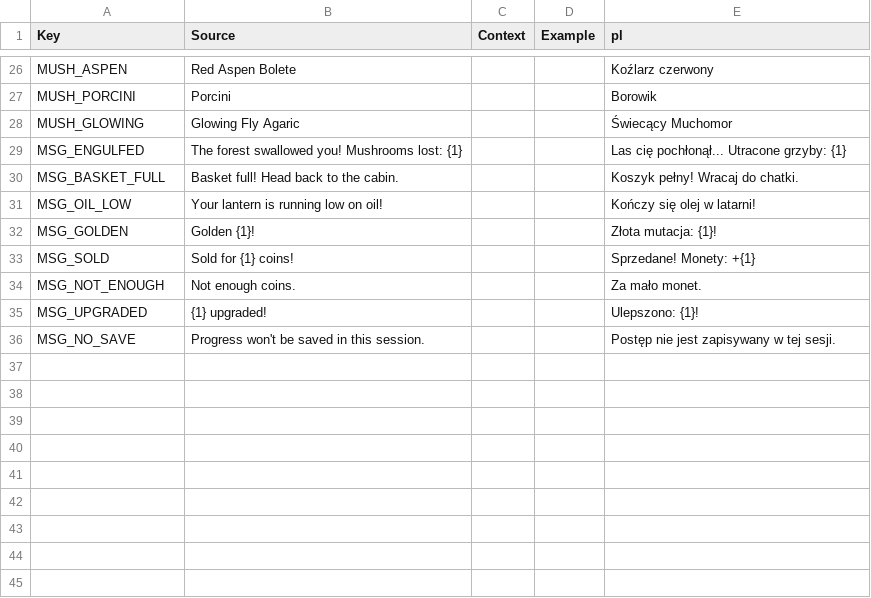
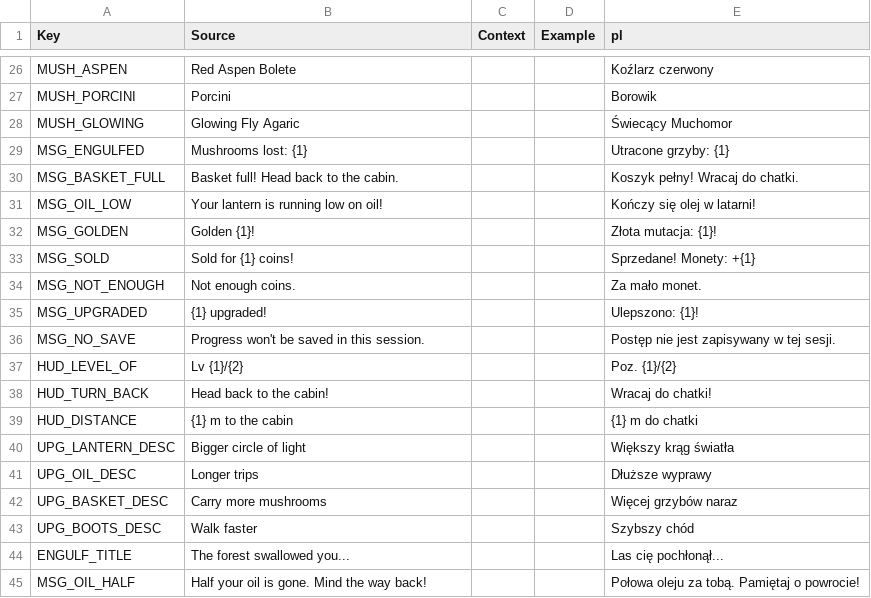
Before and after one commit to sybdev007/mushrooms, a CSV file: src/localization/GameStrings.csv, drawn as a sheet; only a part is shown, gaps mark what is left out.

```diff
--- a/src/localization/GameStrings.csv
+++ b/src/localization/GameStrings.csv
@@ -28,3 +28,3 @@ MUSH_PORCINI,Porcini,,,Borowik
 MUSH_GLOWING,Glowing Fly Agaric,,,Świecący Muchomor
-MSG_ENGULFED,The forest swallowed you! Mushrooms lost: {1},,,Las cię pochłonął... Utracone grzyby: {1}
+MSG_ENGULFED,Mushrooms lost: {1},,,Utracone grzyby: {1}
 MSG_BASKET_FULL,Basket full! Head back to the cabin.,,,Koszyk pełny! Wracaj do chatki.
@@ -36 +36,10 @@ MSG_UPGRADED,{1} upgraded!,,,Ulepszono: {1}!
 MSG_NO_SAVE,Progress won't be saved in this session.,,,Postęp nie jest zapisywany w tej sesji.
+HUD_LEVEL_OF,Lv {1}/{2},,,Poz. {1}/{2}
+HUD_TURN_BACK,Head back to the cabin!,,,Wracaj do chatki!
+HUD_DISTANCE,{1} m to the cabin,,,{1} m do chatki
+UPG_LANTERN_DESC,Bigger circle of light,,,Większy krąg światła
+UPG_OIL_DESC,Longer trips,,,Dłuższe wyprawy
+UPG_BASKET_DESC,Carry more mushrooms,,,Więcej grzybów naraz
+UPG_BOOTS_DESC,Walk faster,,,Szybszy chód
+ENGULF_TITLE,The forest swallowed you...,,,Las cię pochłonął...
+MSG_OIL_HALF,Half your oil is gone. Mind the way back!,,,Połowa oleju za tobą. Pamiętaj o powrocie!
```
Also changed, not shown: 18 other files.
